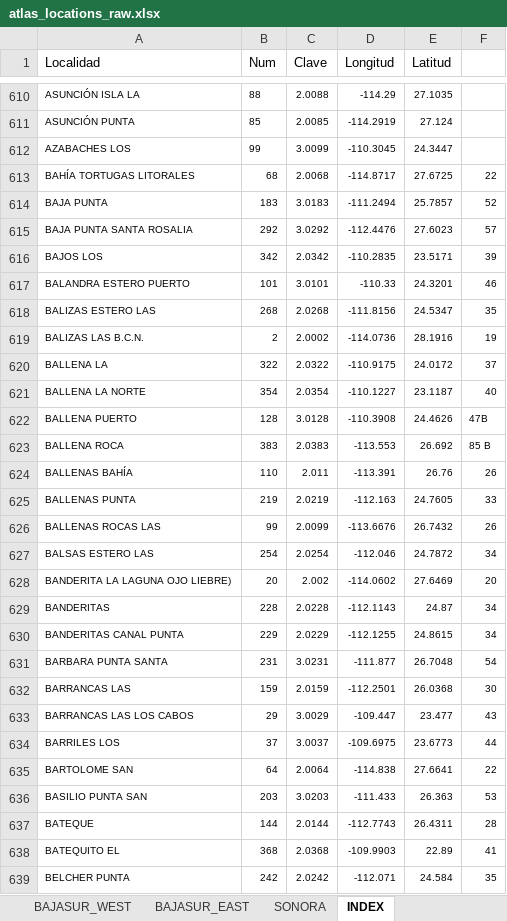
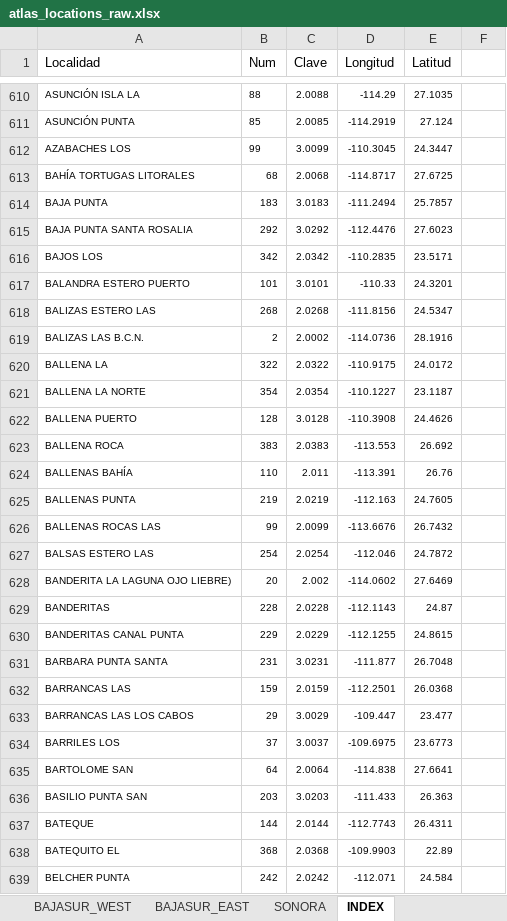
Before and after one commit to mex-fisheries/mex_fishing_locations, an Excel workbook: data/raw/atlas_locations_raw.xlsx, sheet INDEX, drawn as a sheet; only a part is shown, gaps mark what is left out; values as stored, in another font and other column widths than the file's, no borders; the diff covers the shown part only; the diff names each change by its address in the sheet, - before the commit and + after, or states it on an @@ line.

Commit message:
Adding geospatial data to existing site keys, correcting for key duplicates in geospatial data

```diff
--- a/data/raw/atlas_locations_raw.xlsx (sheet INDEX)
+++ b/data/raw/atlas_locations_raw.xlsx (sheet INDEX)
-F613: 22
+F613: (empty)
-F614: 52
+F614: (empty)
-F615: 57
+F615: (empty)
-F616: 39
+F616: (empty)
-F617: 46
+F617: (empty)
-F618: 35
+F618: (empty)
-F619: 19
+F619: (empty)
-F620: 37
+F620: (empty)
-F621: 40
+F621: (empty)
-F622: 47B
+F622: (empty)
-F623: 85 B
+F623: (empty)
-F624: 26
+F624: (empty)
-F625: 33
+F625: (empty)
-F626: 26
+F626: (empty)
-F627: 34
+F627: (empty)
-F628: 20
+F628: (empty)
-F629:F630: 34
+F629:F630: (empty)
-F631: 54
+F631: (empty)
-F632: 30
+F632: (empty)
-F633: 43
+F633: (empty)
-F634: 44
+F634: (empty)
-F635: 22
+F635: (empty)
-F636: 53
+F636: (empty)
-F637: 28
+F637: (empty)
-F638: 41
+F638: (empty)
-F639: 35
+F639: (empty)
```
Also changed, not shown: 1076 edited cells elsewhere in this sheet, sheet BAJASUR_WEST, sheet BAJA_WEST, 1 other file.
